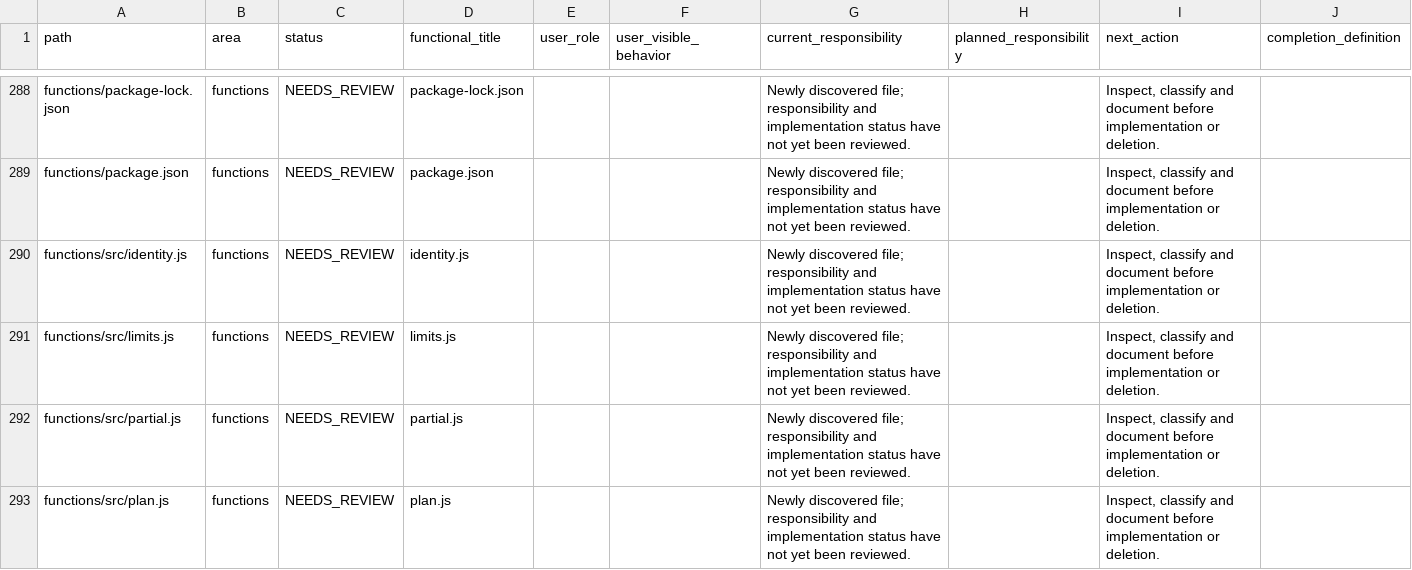
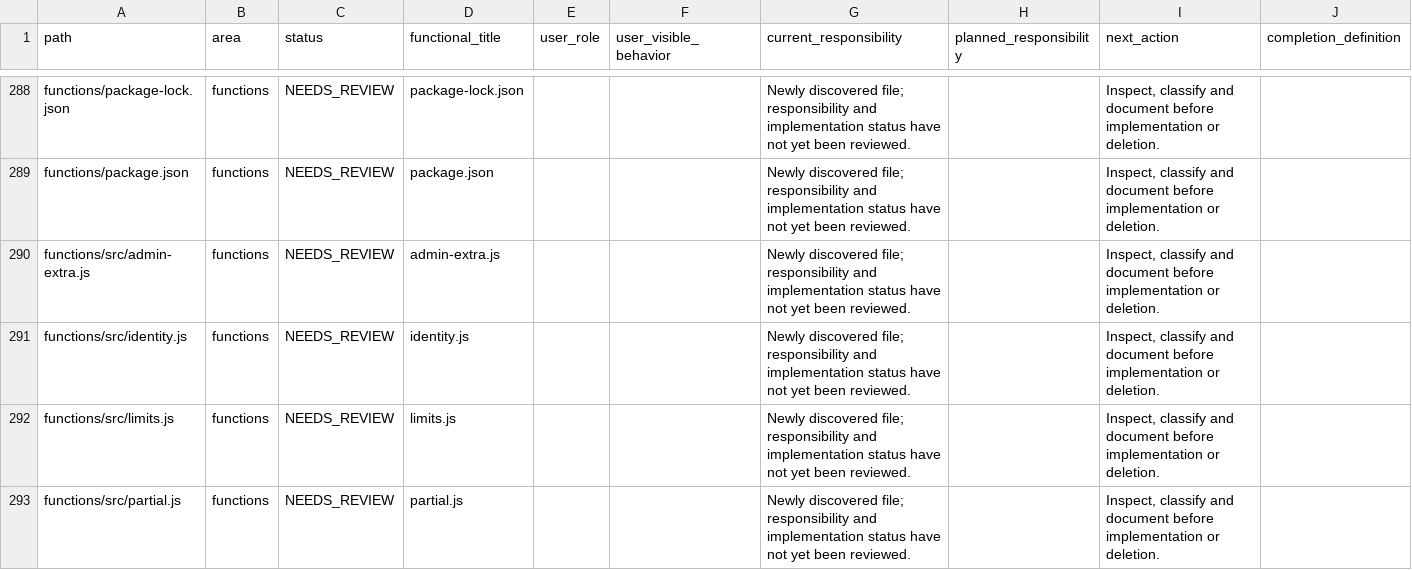
Before and after one commit to hjgfc254-tech/islamemadismailelsayeed, a CSV file: docs/AI_PROJECT_MAP.csv, drawn as a sheet; only a part is shown, gaps mark what is left out; the shorter side is filled out with more unchanged rows; the diff names each change by its address in the sheet, - before the commit and + after, or states it on an @@ line.

```diff
--- a/docs/AI_PROJECT_MAP.csv
+++ b/docs/AI_PROJECT_MAP.csv
+row 290: functions/src/admin-extra.js | functions | NEEDS_REVIEW | admin-extra.js |  |  | Newly discovered file; responsibility and implementation status have not yet been reviewed. |  | Inspect, classify and document before implementation or deletion.
```
Also changed, not shown: 9 other files.
